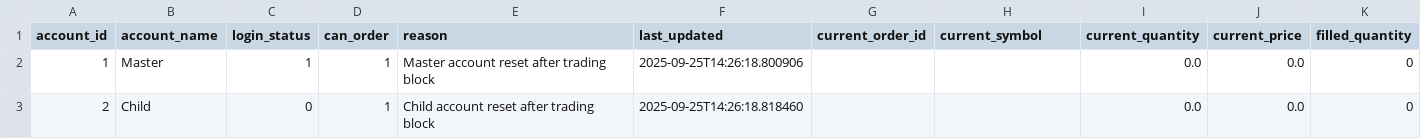
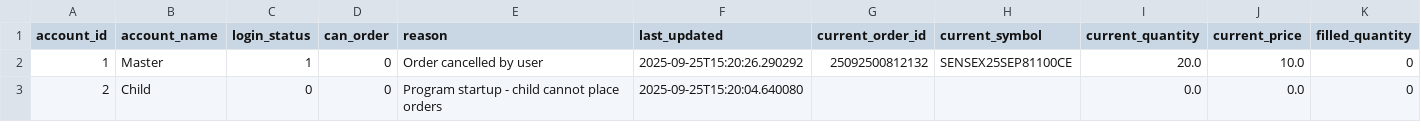
Before and after one commit to kratikdebdocumentation-max/MasterChild, a CSV file: account_state.csv, drawn as a sheet; only a part is shown; the diff names each change by its address in the sheet, - before the commit and + after, or states it on an @@ line.

```diff
--- a/account_state.csv
+++ b/account_state.csv
-D2:D3 (can_order): 1
+D2:D3 (can_order): 0
-E2 (reason): Master account reset after trading block
+E2 (reason): Order cancelled by user
-F2 (last_updated): 2025-09-25T14:26:18.800906
+F2 (last_updated): 2025-09-25T15:20:26.290292
-G2 (current_order_id): (empty)
+G2 (current_order_id): 25092500812132
-H2 (current_symbol): (empty)
+H2 (current_symbol): SENSEX25SEP81100CE
-I2 (current_quantity): 0.0
+I2 (current_quantity): 20.0
-J2 (current_price): 0.0
+J2 (current_price): 10.0
-E3 (reason): Child account reset after trading block
+E3 (reason): Program startup - child cannot place orders
-F3 (last_updated): 2025-09-25T14:26:18.818460
+F3 (last_updated): 2025-09-25T15:20:04.640080
```
Also changed, not shown: 4 other files.
